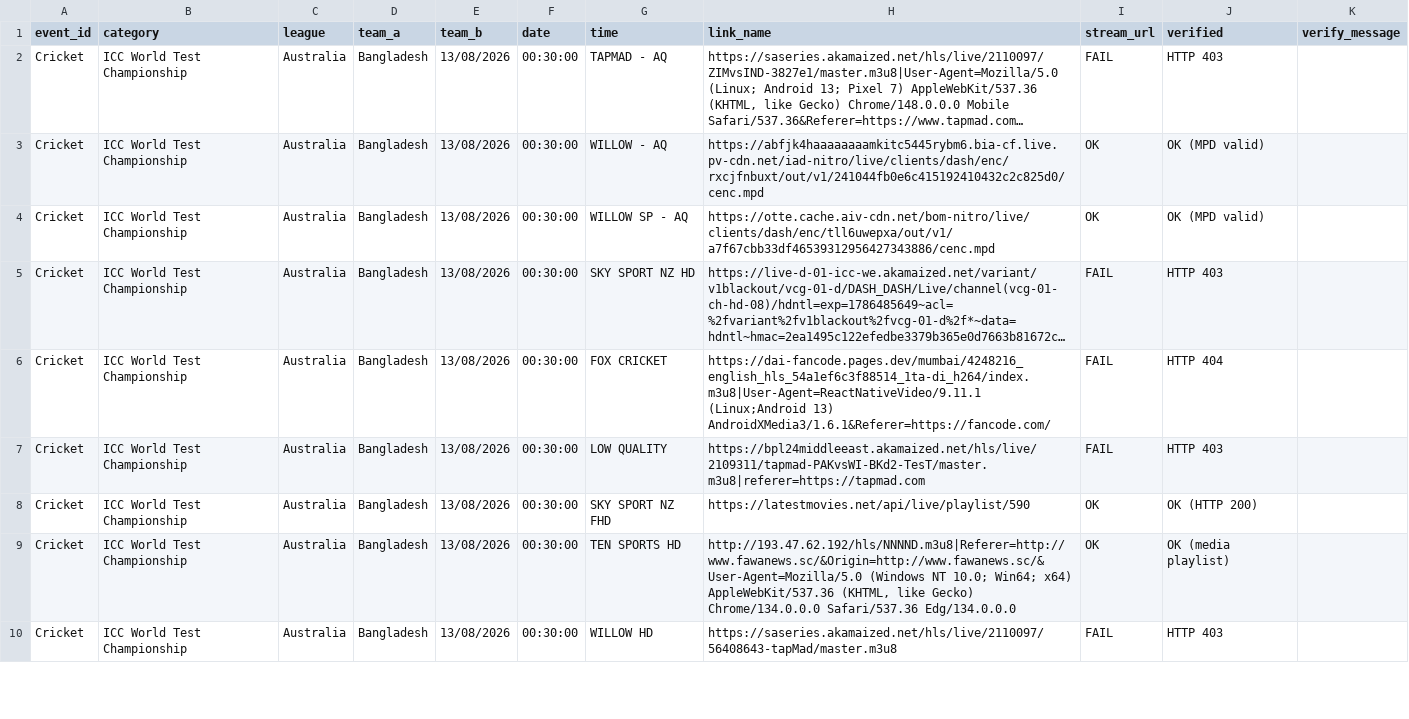
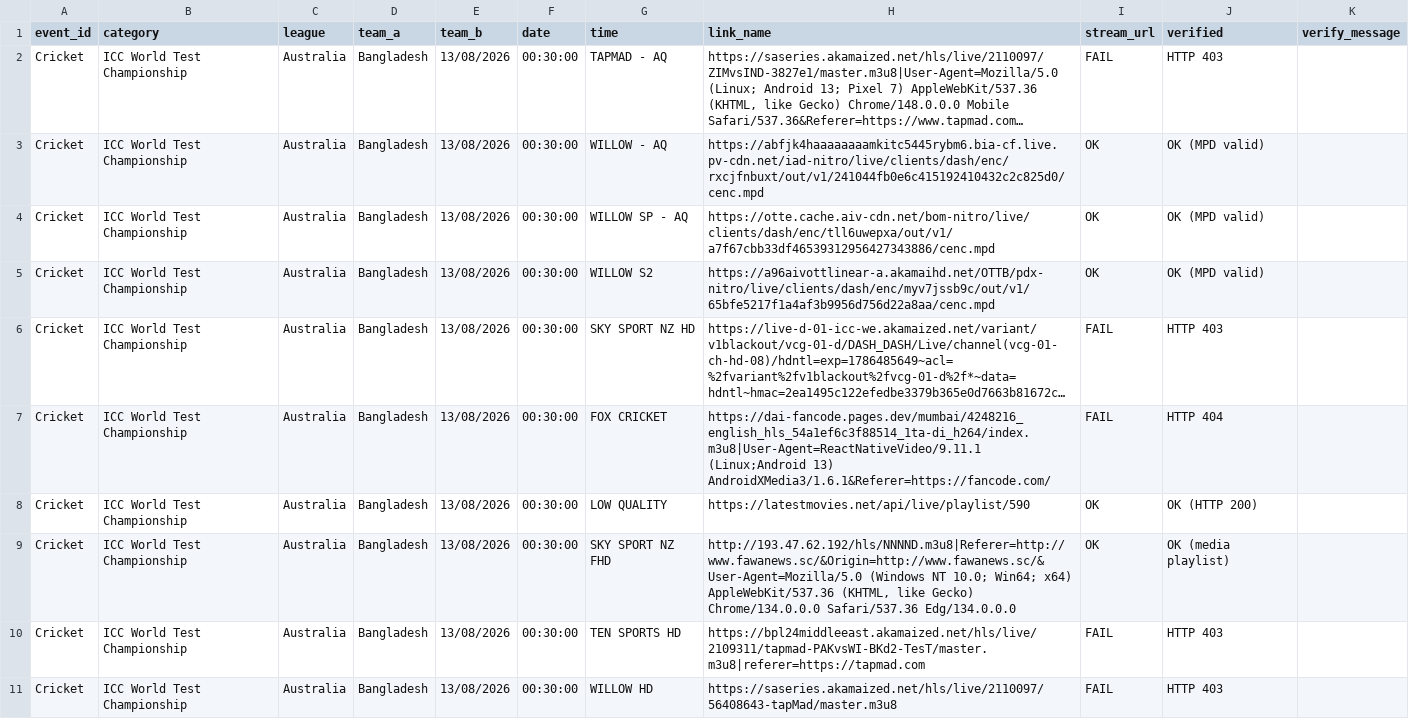
Before and after one commit to khadembd/playztv-playlist, a CSV file: output/playztv_streams.csv, drawn as a sheet; only a part is shown; long unchanged cells end in …; addresses are those after the commit; the diff covers the shown part only; the diff names each change by its address in the sheet, - before the commit and + after, or states it on an @@ line.

```diff
--- a/output/playztv_streams.csv
+++ b/output/playztv_streams.csv
+row 5: Cricket | ICC World Test Championship | Australia | Bangladesh | 13/08/2026 | 00:30:00 | WILLOW S2 | https://a96aivottlinear-a.akamaihd.net/OTTB/pdx-nitro/live/clients/dash/enc/myv7jssb9c/out/v1/65bfe5217f1a4af3b9956d756d22a8aa/cenc.mpd | OK | OK (MPD valid)
-H8 (link_name): https://bpl24middleeast.akamaized.net/hls/live/2109311/tapmad-PAKvsWI-BKd2-TesT/master.m3u8|referer=https://tapmad.com
+H8 (link_name): https://latestmovies.net/api/live/playlist/590
-I8 (stream_url): FAIL
+I8 (stream_url): OK
-J8 (verified): HTTP 403
+J8 (verified): OK (HTTP 200)
-H9 (link_name): https://latestmovies.net/api/live/playlist/590
+H9 (link_name): http://193.47.62.192/hls/NNNND.m3u8|Referer=http://www.fawanews.sc/&Origin=http://www.fawanews.sc/&User-Agent=Mozilla/5.0 (Windows NT 10.0; Win64; x64) AppleWebKit/537.36 (KHTML, like Gecko) Chrome/134.0.0.0 Safari/537.36 Edg/134.0.0.0
-J9 (verified): OK (HTTP 200)
+J9 (verified): OK (media playlist)
-H10 (link_name): http://193.47.62.192/hls/NNNND.m3u8|Referer=http://www.fawanews.sc/&Origin=http://www.fawanews.sc/&User-Agent=Mozilla/5.0 (Windows NT 10.0; Win64; x64) AppleWebKit/537.36 (KHTML, like Gecko) Chrome/134.0.0.0 Safari/537.36 Edg/134.0.0.0
+H10 (link_name): https://bpl24middleeast.akamaized.net/hls/live/2109311/tapmad-PAKvsWI-BKd2-TesT/master.m3u8|referer=https://tapmad.com
-I10 (stream_url): OK
+I10 (stream_url): FAIL
-J10 (verified): OK (media playlist)
+J10 (verified): HTTP 403
```
Also changed, not shown: 7 added rows and 77 edited cells elsewhere in this file, 9 other files.
